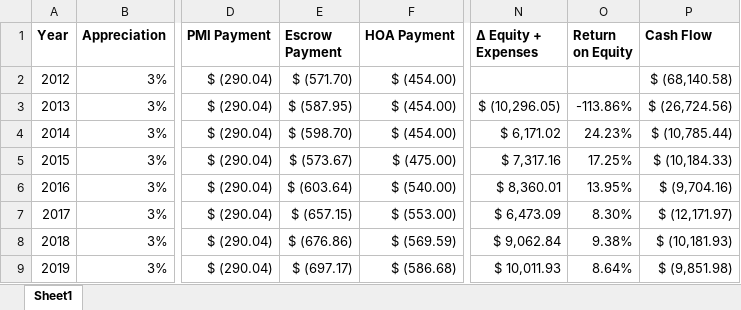
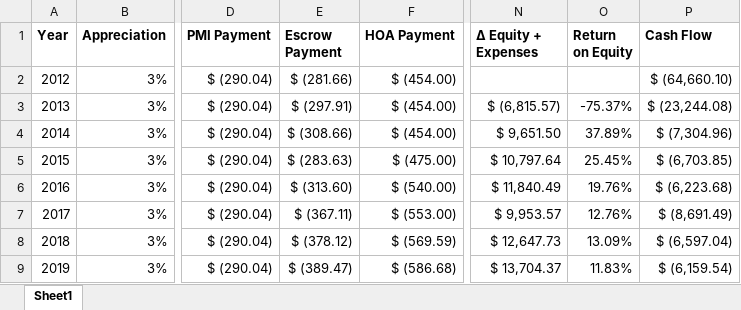
Before and after one commit to benofben/the_intelligent_property_investor, an Excel workbook: excel/2/1420 Terry - 3 - Add Expenses.xlsx, sheet Sheet1, drawn as a sheet; only a part is shown, gaps mark what is left out; values as stored, in another font and other column widths than the file's, no borders; charts and pictures not drawn; the diff covers the shown part only; the diff names each change by its address in the sheet, - before the commit and + after, or states it on an @@ line.

```diff
--- a/excel/2/1420 Terry - 3 - Add Expenses.xlsx (sheet Sheet1)
+++ b/excel/2/1420 Terry - 3 - Add Expenses.xlsx (sheet Sheet1)
-E2 (Escrow Payment): $ (571.70)
+E2 (Escrow Payment): $ (281.66)
-P2 (Cash Flow): $ (68,140.58)
+P2 (Cash Flow): $ (64,660.10)
-E3 (Escrow Payment): $ (587.95)
+E3 (Escrow Payment): $ (297.91)
-N3 (Δ Equity + Expenses): $ (10,296.05)
+N3 (Δ Equity + Expenses): $ (6,815.57)
-O3 (Return on Equity): -113.86%
+O3 (Return on Equity): -75.37%
-P3 (Cash Flow): $ (26,724.56)
+P3 (Cash Flow): $ (23,244.08)
-E4 (Escrow Payment): $ (598.70)
+E4 (Escrow Payment): $ (308.66)
-N4 (Δ Equity + Expenses): $ 6,171.02
+N4 (Δ Equity + Expenses): $ 9,651.50
-O4 (Return on Equity): 24.23%
+O4 (Return on Equity): 37.89%
-P4 (Cash Flow): $ (10,785.44)
+P4 (Cash Flow): $ (7,304.96)
-E5 (Escrow Payment): $ (573.67)
+E5 (Escrow Payment): $ (283.63)
-N5 (Δ Equity + Expenses): $ 7,317.16
+N5 (Δ Equity + Expenses): $ 10,797.64
-O5 (Return on Equity): 17.25%
+O5 (Return on Equity): 25.45%
-P5 (Cash Flow): $ (10,184.33)
+P5 (Cash Flow): $ (6,703.85)
-E6 (Escrow Payment): $ (603.64)
+E6 (Escrow Payment): $ (313.60)
-N6 (Δ Equity + Expenses): $ 8,360.01
+N6 (Δ Equity + Expenses): $ 11,840.49
-O6 (Return on Equity): 13.95%
+O6 (Return on Equity): 19.76%
-P6 (Cash Flow): $ (9,704.16)
+P6 (Cash Flow): $ (6,223.68)
-E7 (Escrow Payment): $ (657.15)
+E7 (Escrow Payment): $ (367.11)
-N7 (Δ Equity + Expenses): $ 6,473.09
+N7 (Δ Equity + Expenses): $ 9,953.57
-O7 (Return on Equity): 8.30%
+O7 (Return on Equity): 12.76%
-P7 (Cash Flow): $ (12,171.97)
+P7 (Cash Flow): $ (8,691.49)
-E8 (Escrow Payment): $ (676.86)
+E8 (Escrow Payment): $ (378.12)
-N8 (Δ Equity + Expenses): $ 9,062.84
+N8 (Δ Equity + Expenses): $ 12,647.73
-O8 (Return on Equity): 9.38%
+O8 (Return on Equity): 13.09%
-P8 (Cash Flow): $ (10,181.93)
+P8 (Cash Flow): $ (6,597.04)
-E9 (Escrow Payment): $ (697.17)
+E9 (Escrow Payment): $ (389.47)
-N9 (Δ Equity + Expenses): $ 10,011.93
+N9 (Δ Equity + Expenses): $ 13,704.37
-O9 (Return on Equity): 8.64%
+O9 (Return on Equity): 11.83%
-P9 (Cash Flow): $ (9,851.98)
+P9 (Cash Flow): $ (6,159.54)
```
Also changed, not shown: 248 edited cells elsewhere in this sheet, charts or pictures, excel/2/1420 Terry - 2 - Add Taxes and Rent.xlsx, excel/2/1420 Terry - 4 - Appreciation.xlsx, 1 other file.
